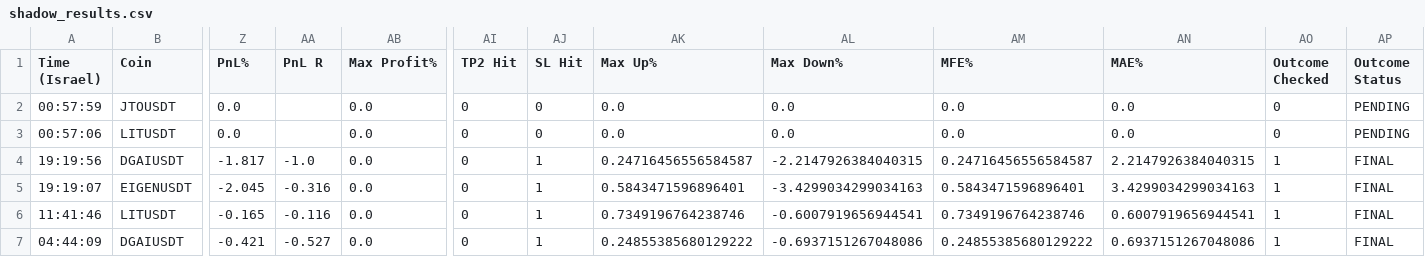
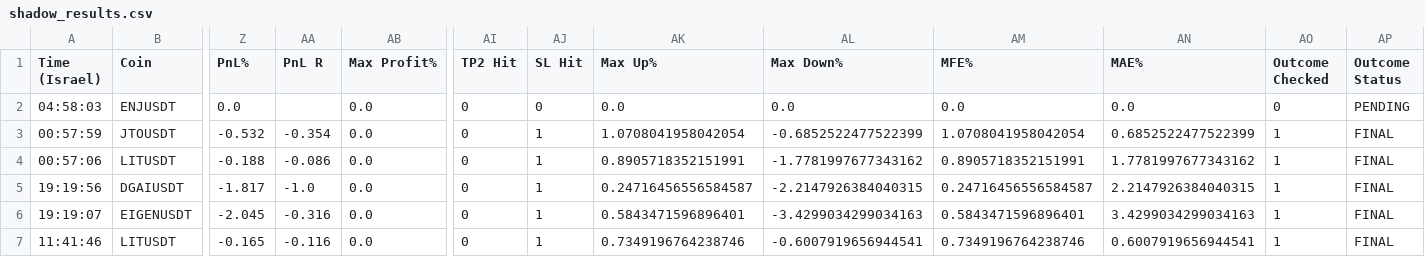
Before and after one commit to rank1984/crypto-bot, a CSV file: shadow_results.csv, drawn as a sheet; only a part is shown, gaps mark what is left out; the shorter side is filled out with more unchanged rows; addresses are those after the commit; rows hold the shown columns only; the diff names each change by its address in the sheet, - before the commit and + after, or states it on an @@ line.

```diff
--- a/shadow_results.csv
+++ b/shadow_results.csv
+row 2: 04:58:03 | ENJUSDT | 0.0 |  | 0.0 | 0 | 0 | 0.0 | 0.0 | 0.0 | 0.0 | 0 | PENDING
-Z3 (PnL%): 0.0
+Z3 (PnL%): -0.532
-AA3 (PnL R): (empty)
+AA3 (PnL R): -0.354
-AJ3:AJ4 (SL Hit): 0
+AJ3:AJ4 (SL Hit): 1
-AK3 (Max Up%): 0.0
+AK3 (Max Up%): 1.0708041958042054
-AL3 (Max Down%): 0.0
+AL3 (Max Down%): -0.6852522477522399
-AM3 (MFE%): 0.0
+AM3 (MFE%): 1.0708041958042054
-AN3 (MAE%): 0.0
+AN3 (MAE%): 0.6852522477522399
-AO3:AO4 (Outcome Checked): 0
+AO3:AO4 (Outcome Checked): 1
-AP3:AP4 (Outcome Status): PENDING
+AP3:AP4 (Outcome Status): FINAL
-Z4 (PnL%): 0.0
+Z4 (PnL%): -0.188
-AA4 (PnL R): (empty)
+AA4 (PnL R): -0.086
-AK4 (Max Up%): 0.0
+AK4 (Max Up%): 0.8905718352151991
-AL4 (Max Down%): 0.0
+AL4 (Max Down%): -1.7781997677343162
-AM4 (MFE%): 0.0
+AM4 (MFE%): 0.8905718352151991
-AN4 (MAE%): 0.0
+AN4 (MAE%): 1.7781997677343162
```
Also changed, not shown: data/learning_dataset.csv, 1 other file.
